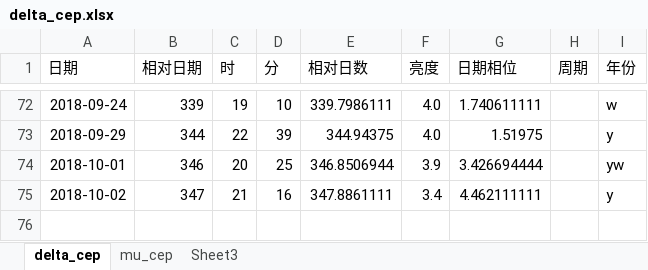
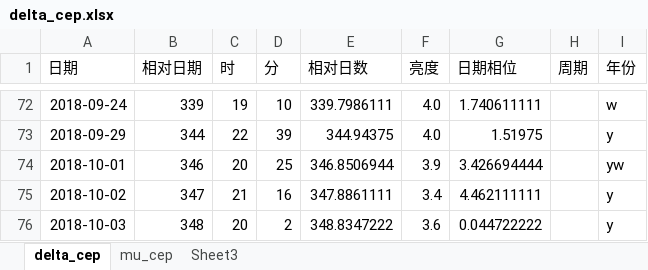
Before and after one commit to rottenweed/calc, an Excel workbook: delta_cep/delta_cep.xlsx, sheet delta_cep, drawn as a sheet; only a part is shown, gaps mark what is left out; values as stored, in another font and other column widths than the file's, no borders; charts and pictures not drawn; the diff names each change by its address in the sheet, - before the commit and + after, or states it on an @@ line.

Commit message:
Add V-Star data

```diff
--- a/delta_cep/delta_cep.xlsx (sheet delta_cep)
+++ b/delta_cep/delta_cep.xlsx (sheet delta_cep)
+row 76: 2018-10-03 | 348 | 20 | 2 | 348.8347222 | 3.6 | 0.044722222 |  | y
```
Also changed, not shown: sheet mu_cep, charts or pictures.
